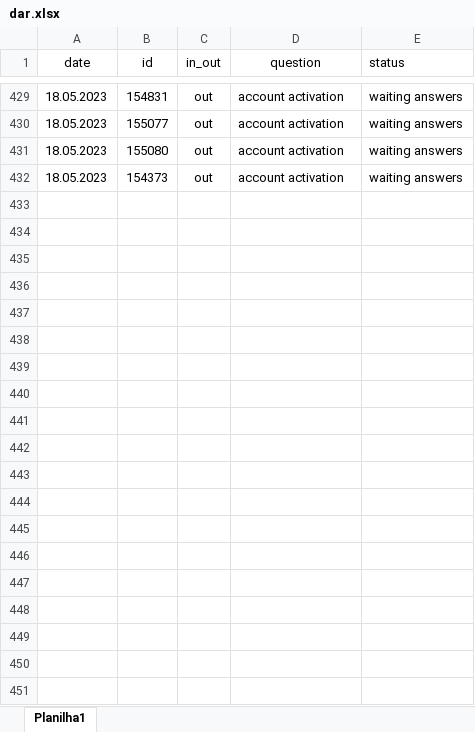
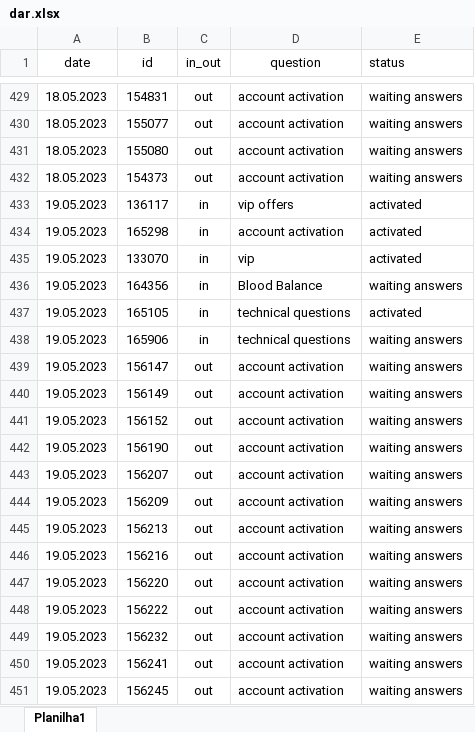
Before and after one commit to ustyuzhaninov01/affdashb, an Excel workbook: reports/dar.xlsx, sheet Planilha1, drawn as a sheet; only a part is shown, gaps mark what is left out; values as stored, in another font and other column widths than the file's, no borders; charts and pictures not drawn; the diff covers the shown part only; the diff names each change by its address in the sheet, - before the commit and + after, or states it on an @@ line.

```diff
--- a/reports/dar.xlsx (sheet Planilha1)
+++ b/reports/dar.xlsx (sheet Planilha1)
+row 433: 19.05.2023 | 136117 | in | vip offers | activated
+row 434: 19.05.2023 | 165298 | in | account activation | activated
+row 435: 19.05.2023 | 133070 | in | vip | activated
+row 436: 19.05.2023 | 164356 | in | Blood Balance | waiting answers
+row 437: 19.05.2023 | 165105 | in | technical questions | activated
+row 438: 19.05.2023 | 165906 | in | technical questions | waiting answers
+row 439: 19.05.2023 | 156147 | out | account activation | waiting answers
+row 440: 19.05.2023 | 156149 | out | account activation | waiting answers
+row 441: 19.05.2023 | 156152 | out | account activation | waiting answers
+row 442: 19.05.2023 | 156190 | out | account activation | waiting answers
+row 443: 19.05.2023 | 156207 | out | account activation | waiting answers
+row 444: 19.05.2023 | 156209 | out | account activation | waiting answers
+row 445: 19.05.2023 | 156213 | out | account activation | waiting answers
+row 446: 19.05.2023 | 156216 | out | account activation | waiting answers
+row 447: 19.05.2023 | 156220 | out | account activation | waiting answers
+row 448: 19.05.2023 | 156222 | out | account activation | waiting answers
+row 449: 19.05.2023 | 156232 | out | account activation | waiting answers
+row 450: 19.05.2023 | 156241 | out | account activation | waiting answers
+row 451: 19.05.2023 | 156245 | out | account activation | waiting answers
```
Also changed, not shown: 50 added rows, 109 hidden or unhidden rows and 9 edited cells elsewhere in this sheet, hidden cells.
